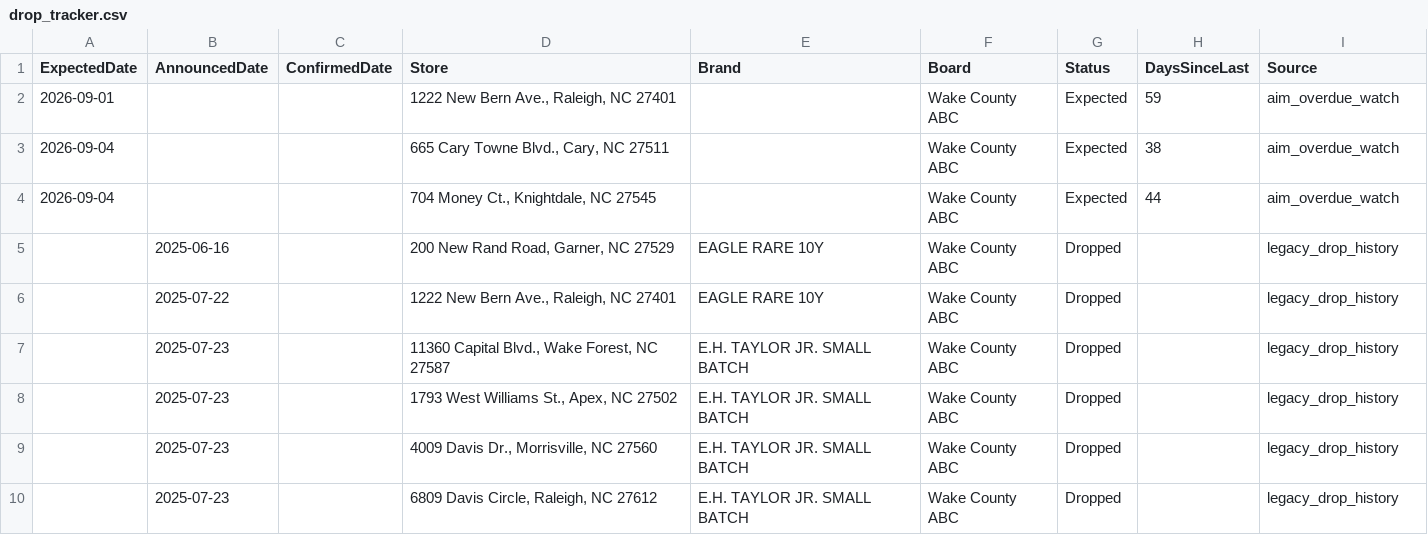
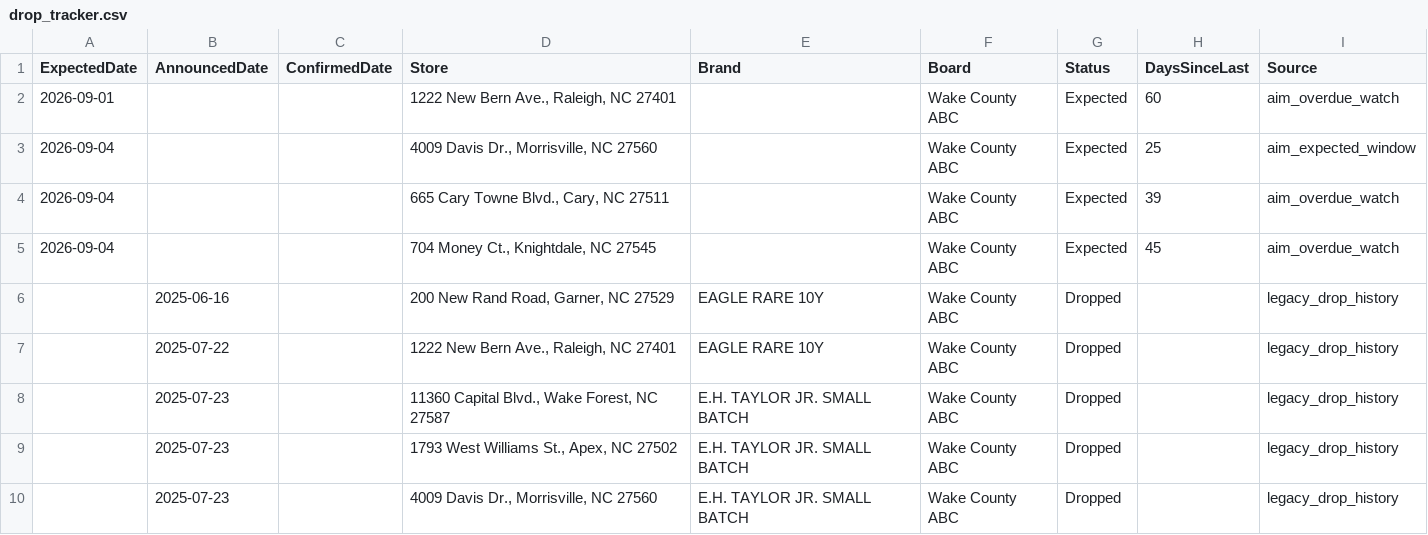
Before and after one commit to bourbonhunter/bourbon-pourcast-frontend, a CSV file: drop_tracker.csv, drawn as a sheet; only a part is shown; the shorter side is filled out with more unchanged rows.

```diff
--- a/drop_tracker.csv
+++ b/drop_tracker.csv
@@ -1,5 +1,6 @@
 ExpectedDate,AnnouncedDate,ConfirmedDate,Store,Brand,Board,Status,DaysSinceLast,Source
-2026-09-01,,,"1222 New Bern Ave., Raleigh, NC 27401",,Wake County ABC,Expected,59,aim_overdue_watch
-2026-09-04,,,"665 Cary Towne Blvd., Cary, NC 27511",,Wake County ABC,Expected,38,aim_overdue_watch
-2026-09-04,,,"704 Money Ct., Knightdale, NC 27545",,Wake County ABC,Expected,44,aim_overdue_watch
+2026-09-01,,,"1222 New Bern Ave., Raleigh, NC 27401",,Wake County ABC,Expected,60,aim_overdue_watch
+2026-09-04,,,"4009 Davis Dr., Morrisville, NC 27560",,Wake County ABC,Expected,25,aim_expected_window
+2026-09-04,,,"665 Cary Towne Blvd., Cary, NC 27511",,Wake County ABC,Expected,39,aim_overdue_watch
+2026-09-04,,,"704 Money Ct., Knightdale, NC 27545",,Wake County ABC,Expected,45,aim_overdue_watch
 ,2025-06-16,,"200 New Rand Road, Garner, NC 27529",EAGLE RARE 10Y,Wake County ABC,Dropped,,legacy_drop_history
```
Also changed, not shown: 7 other files.
